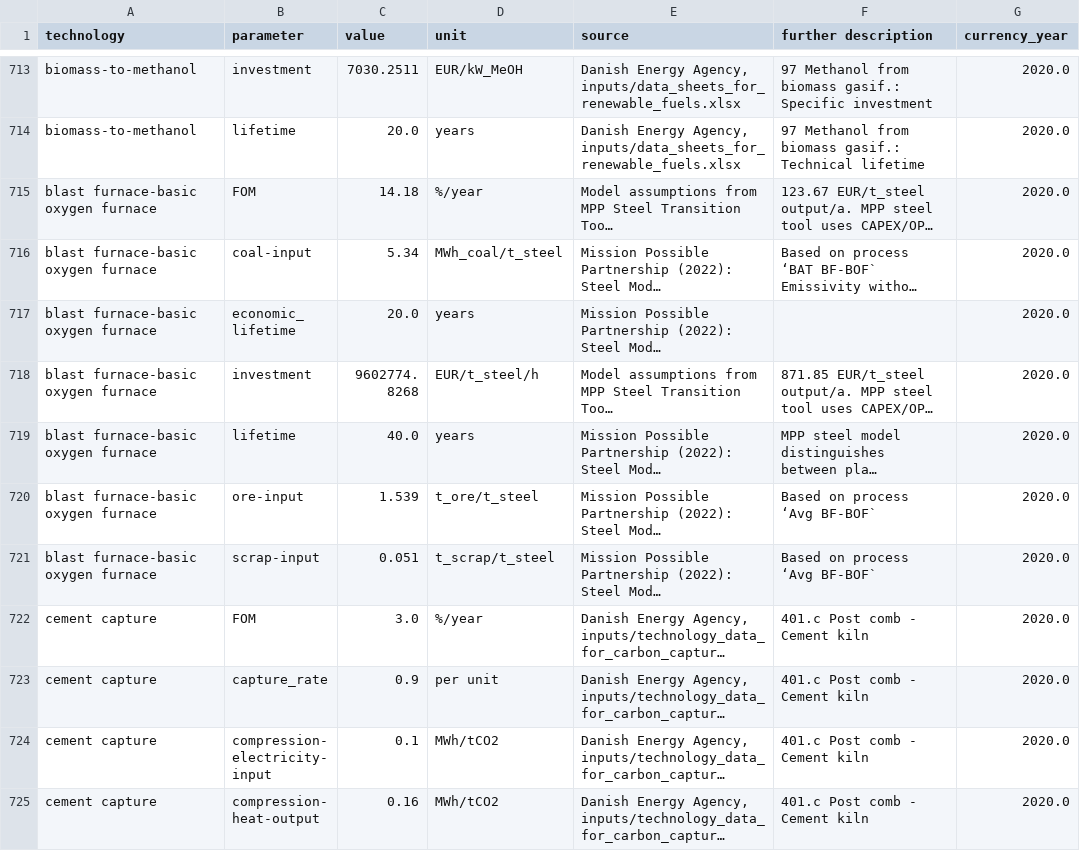
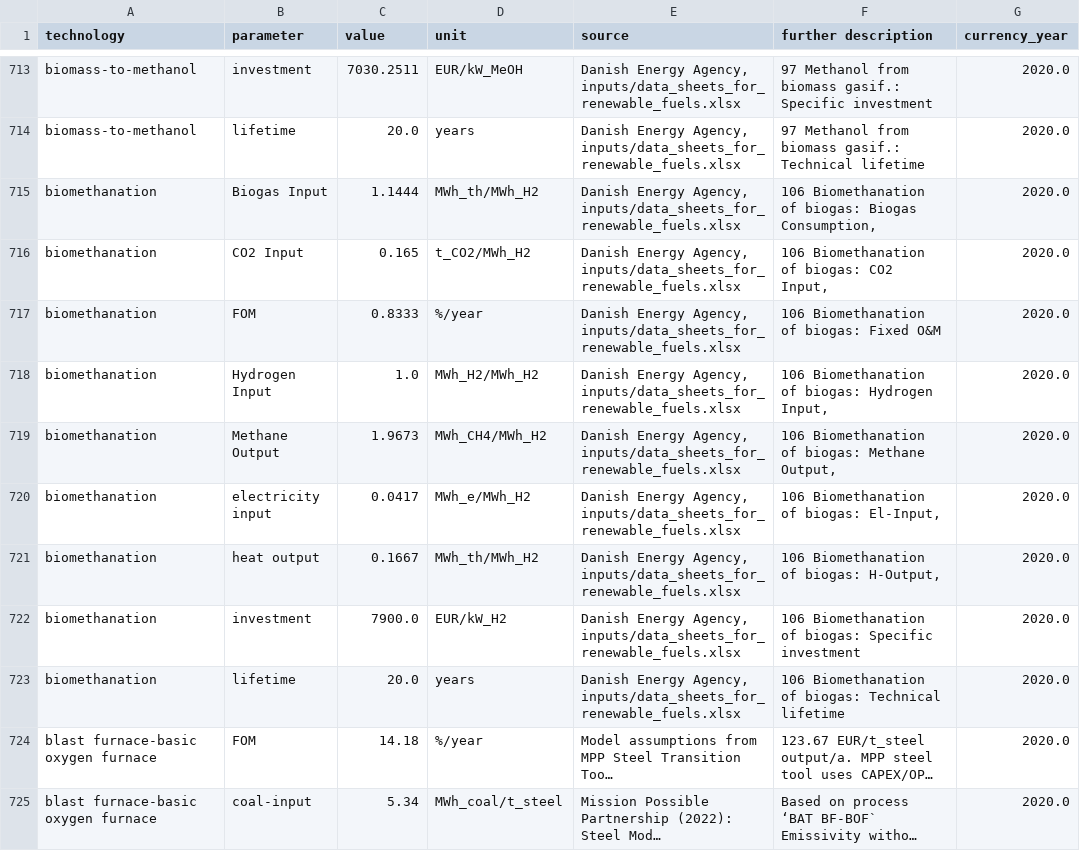
Before and after one commit to BertoGBG/technology-data, a CSV file: outputs/costs_2020.csv, drawn as a sheet; only a part is shown, gaps mark what is left out; the shorter side is filled out with more unchanged rows; long unchanged cells end in …; the diff names each change by its address in the sheet, - before the commit and + after, or states it on an @@ line.

```diff
--- a/outputs/costs_2020.csv
+++ b/outputs/costs_2020.csv
+row 715: biomethanation | Biogas Input | 1.1444 | MWh_th/MWh_H2 | Danish Energy Agency, inputs/data_sheets_for_renewable_fuels.xlsx | 106 Biomethanation of biogas: Biogas Consumption, | 2020.0
+row 716: biomethanation | CO2 Input | 0.165 | t_CO2/MWh_H2 | Danish Energy Agency, inputs/data_sheets_for_renewable_fuels.xlsx | 106 Biomethanation of biogas: CO2 Input, | 2020.0
+row 717: biomethanation | FOM | 0.8333 | %/year | Danish Energy Agency, inputs/data_sheets_for_renewable_fuels.xlsx | 106 Biomethanation of biogas: Fixed O&M | 2020.0
+row 718: biomethanation | Hydrogen Input | 1.0 | MWh_H2/MWh_H2 | Danish Energy Agency, inputs/data_sheets_for_renewable_fuels.xlsx | 106 Biomethanation of biogas: Hydrogen Input, | 2020.0
+row 719: biomethanation | Methane Output | 1.9673 | MWh_CH4/MWh_H2 | Danish Energy Agency, inputs/data_sheets_for_renewable_fuels.xlsx | 106 Biomethanation of biogas: Methane Output, | 2020.0
+row 720: biomethanation | electricity input | 0.0417 | MWh_e/MWh_H2 | Danish Energy Agency, inputs/data_sheets_for_renewable_fuels.xlsx | 106 Biomethanation of biogas: El-Input, | 2020.0
+row 721: biomethanation | heat output | 0.1667 | MWh_th/MWh_H2 | Danish Energy Agency, inputs/data_sheets_for_renewable_fuels.xlsx | 106 Biomethanation of biogas: H-Output, | 2020.0
+row 722: biomethanation | investment | 7900.0 | EUR/kW_H2 | Danish Energy Agency, inputs/data_sheets_for_renewable_fuels.xlsx | 106 Biomethanation of biogas: Specific investment | 2020.0
+row 723: biomethanation | lifetime | 20.0 | years | Danish Energy Agency, inputs/data_sheets_for_renewable_fuels.xlsx | 106 Biomethanation of biogas: Technical lifetime | 2020.0
```
Also changed, not shown: outputs/costs_2025.csv, outputs/costs_2030.csv, 12 other files.
